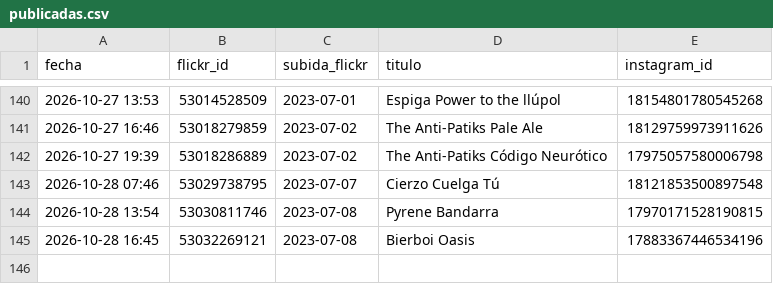
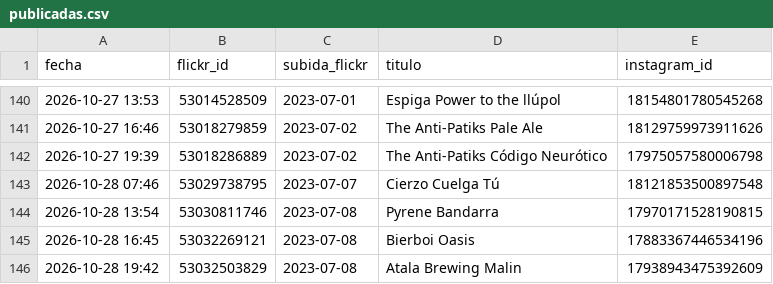
Before and after one commit to milbeerista-oss/milbeerista-en, a CSV file: publicadas.csv, drawn as a sheet; only a part is shown, gaps mark what is left out; the diff names each change by its address in the sheet, - before the commit and + after, or states it on an @@ line.

Commit message:
Publicada: Atala Brewing Malin

```diff
--- a/publicadas.csv
+++ b/publicadas.csv
+row 146: 2026-10-28 19:42 | 53032503829 | 2023-07-08 | Atala Brewing Malin | 17938943475392609
```
Also changed, not shown: 2 other files.
